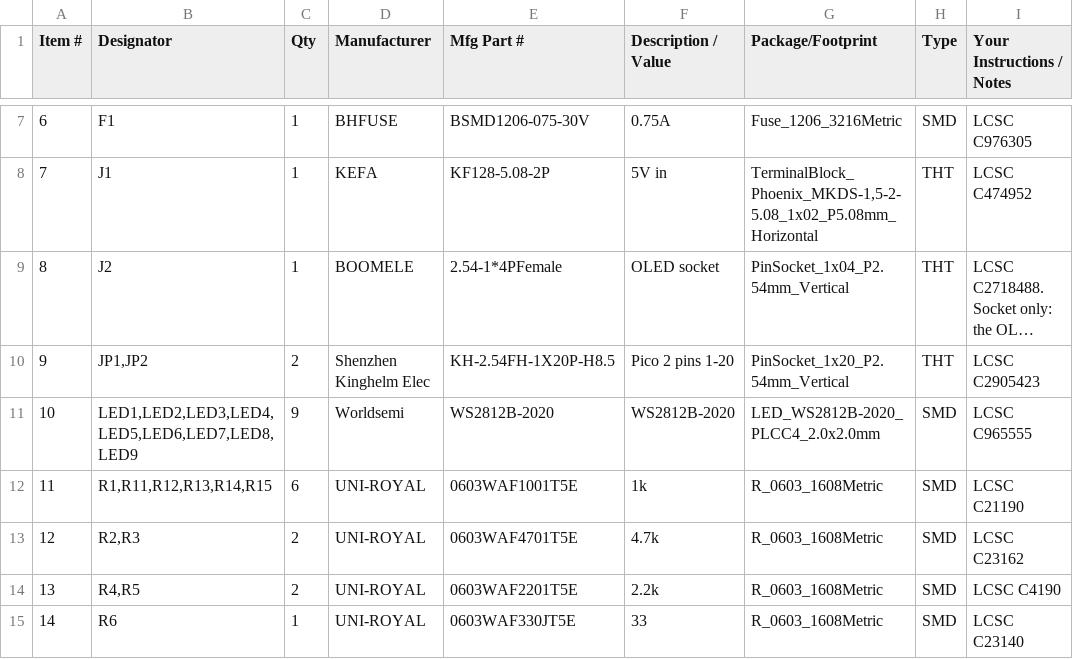
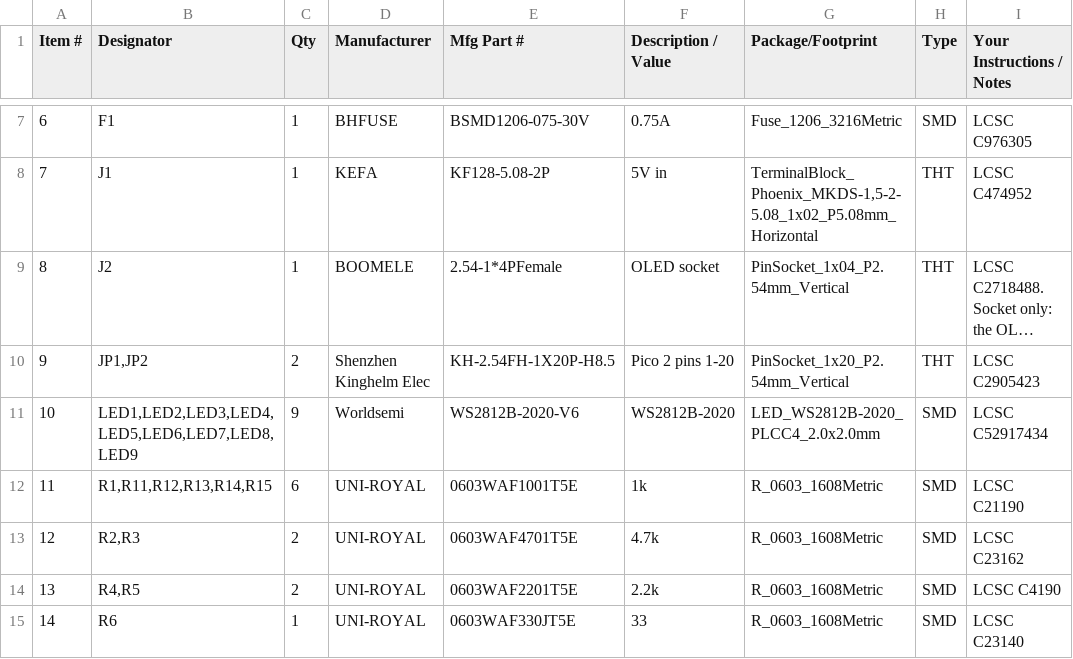
Before and after one commit to BeskarCode/ROS2D2, a CSV file: hardware/r2_pico_carrier/pcbway/bom.csv, drawn as a sheet; only a part is shown, gaps mark what is left out; long unchanged cells end in ….

Commit message:
Carrier board: WS2812B-2020-V6 (in stock) for the diagnostic LEDs

```diff
--- a/hardware/r2_pico_carrier/pcbway/bom.csv
+++ b/hardware/r2_pico_carrier/pcbway/bom.csv
@@ -10,3 +10,3 @@ Item #,Designator,Qty,Manufacturer,Mfg Part #,Description / Value,Package/Footpr
 9,"JP1,JP2",2,Shenzhen Kinghelm Elec,KH-2.54FH-1X20P-H8.5,Pico 2 pins 1-20,PinSocket_1x20_P2.54mm_Vertical,THT,LCSC C2905423
-10,"LED1,LED2,LED3,LED4,LED5,LED6,LED7,LED8,LED9",9,Worldsemi,WS2812B-2020,WS2812B-2020,LED_WS2812B-2020_PLCC4_2.0x2.0mm,SMD,LCSC C965555
+10,"LED1,LED2,LED3,LED4,LED5,LED6,LED7,LED8,LED9",9,Worldsemi,WS2812B-2020-V6,WS2812B-2020,LED_WS2812B-2020_PLCC4_2.0x2.0mm,SMD,LCSC C52917434
 11,"R1,R11,R12,R13,R14,R15",6,UNI-ROYAL,0603WAF1001T5E,1k,R_0603_1608Metric,SMD,LCSC C21190
```
Also changed, not shown: hardware/r2_pico_carrier/jlcpcb/bom.csv, 5 other files.
